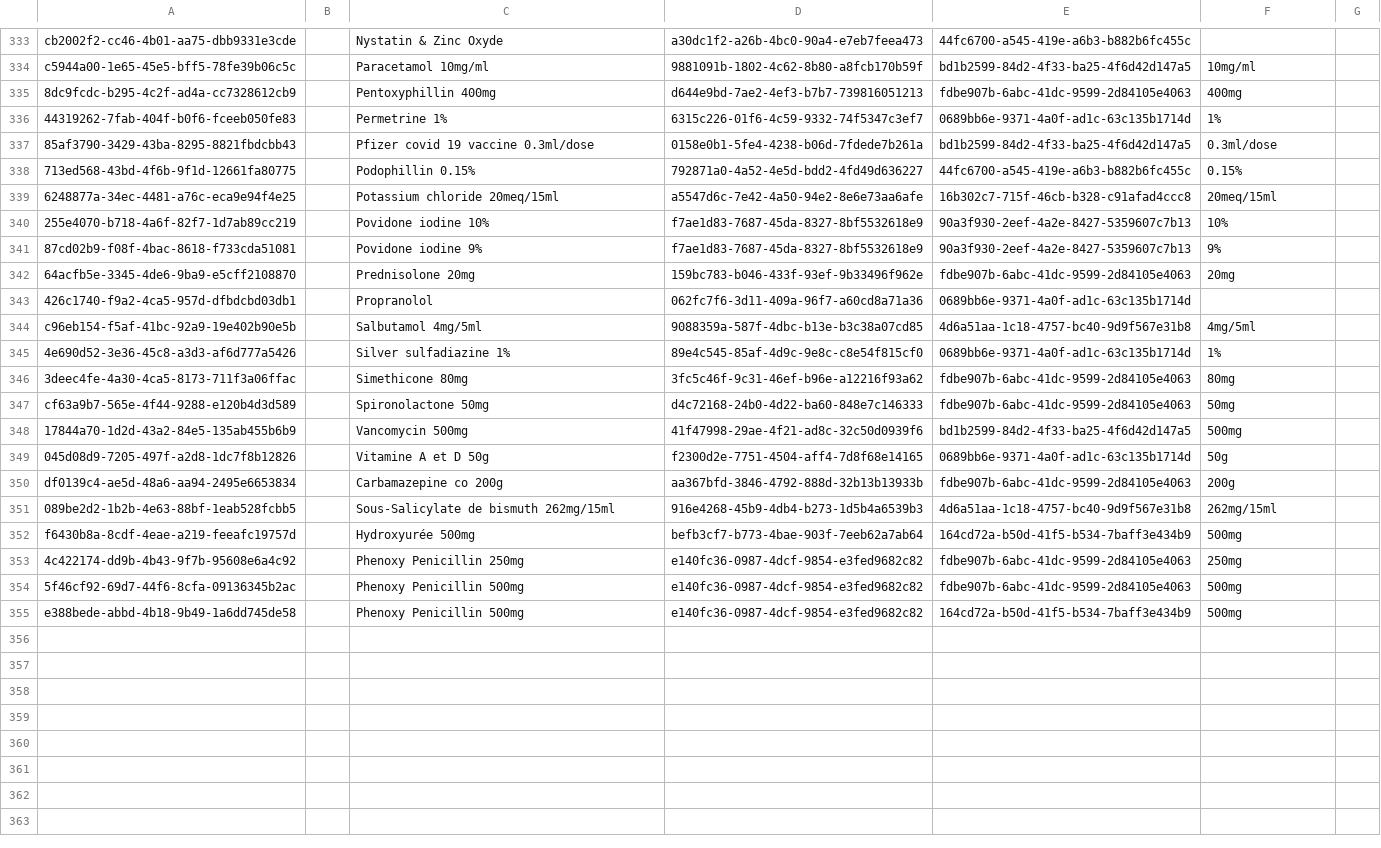
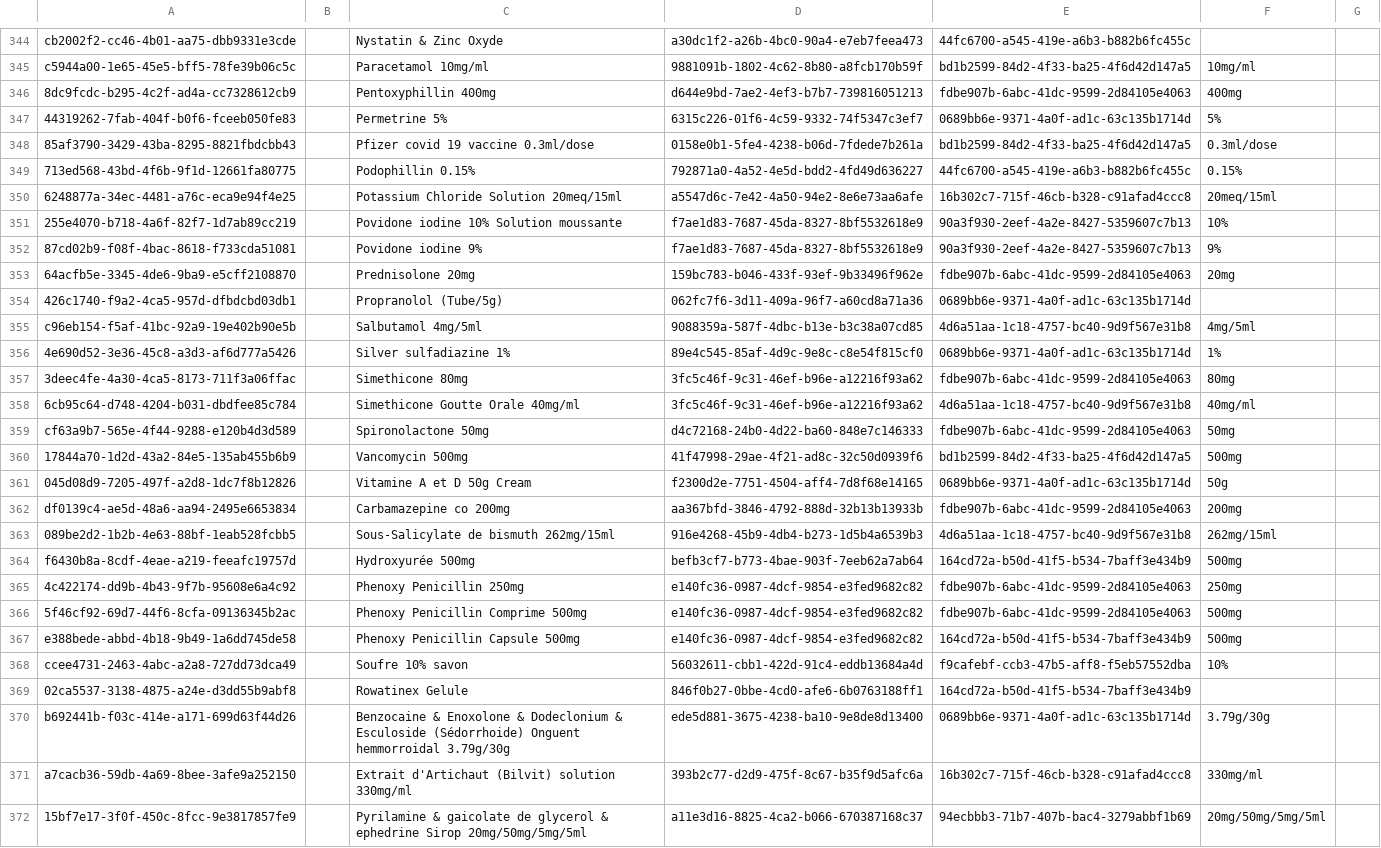
Before and after one commit to mekomsolutions/ozone-hsc, a CSV file: configs/openmrs/initializer_config/drugs/drugs.csv, drawn as a sheet; only a part is shown, gaps mark what is left out; the diff covers the shown part only.

```diff
--- a/configs/openmrs/initializer_config/drugs/drugs.csv
+++ b/configs/openmrs/initializer_config/drugs/drugs.csv
@@ -335,10 +346,10 @@ c5944a00-1e65-45e5-bff5-78fe39b06c5c,,Paracetamol 10mg/ml,9881091b-1802-4c62-8b8
 8dc9fcdc-b295-4c2f-ad4a-cc7328612cb9,,Pentoxyphillin 400mg,d644e9bd-7ae2-4ef3-b7b7-739816051213,fdbe907b-6abc-41dc-9599-2d84105e4063,400mg,
-44319262-7fab-404f-b0f6-fceeb050fe83,,Permetrine 1%,6315c226-01f6-4c59-9332-74f5347c3ef7,0689bb6e-9371-4a0f-ad1c-63c135b1714d,1%,
+44319262-7fab-404f-b0f6-fceeb050fe83,,Permetrine 5%,6315c226-01f6-4c59-9332-74f5347c3ef7,0689bb6e-9371-4a0f-ad1c-63c135b1714d,5%,
 85af3790-3429-43ba-8295-8821fbdcbb43,,Pfizer covid 19 vaccine 0.3ml/dose,0158e0b1-5fe4-4238-b06d-7fdede7b261a,bd1b2599-84d2-4f33-ba25-4f6d42d147a5,0.3ml/dose,
 713ed568-43bd-4f6b-9f1d-12661fa80775,,Podophillin 0.15%,792871a0-4a52-4e5d-bdd2-4fd49d636227,44fc6700-a545-419e-a6b3-b882b6fc455c,0.15%,
-6248877a-34ec-4481-a76c-eca9e94f4e25,,Potassium chloride 20meq/15ml,a5547d6c-7e42-4a50-94e2-8e6e73aa6afe,16b302c7-715f-46cb-b328-c91afad4ccc8,20meq/15ml,
-255e4070-b718-4a6f-82f7-1d7ab89cc219,,Povidone iodine 10%,f7ae1d83-7687-45da-8327-8bf5532618e9,90a3f930-2eef-4a2e-8427-5359607c7b13,10%,
+6248877a-34ec-4481-a76c-eca9e94f4e25,,Potassium Chloride Solution 20meq/15ml,a5547d6c-7e42-4a50-94e2-8e6e73aa6afe,16b302c7-715f-46cb-b328-c91afad4ccc8,20meq/15ml,
+255e4070-b718-4a6f-82f7-1d7ab89cc219,,Povidone iodine 10% Solution moussante ,f7ae1d83-7687-45da-8327-8bf5532618e9,90a3f930-2eef-4a2e-8427-5359607c7b13,10%,
 87cd02b9-f08f-4bac-8618-f733cda51081,,Povidone iodine 9%,f7ae1d83-7687-45da-8327-8bf5532618e9,90a3f930-2eef-4a2e-8427-5359607c7b13,9%,
 64acfb5e-3345-4de6-9ba9-e5cff2108870,,Prednisolone 20mg,159bc783-b046-433f-93ef-9b33496f962e,fdbe907b-6abc-41dc-9599-2d84105e4063,20mg,
-426c1740-f9a2-4ca5-957d-dfbdcbd03db1,,Propranolol,062fc7f6-3d11-409a-96f7-a60cd8a71a36,0689bb6e-9371-4a0f-ad1c-63c135b1714d,,
+426c1740-f9a2-4ca5-957d-dfbdcbd03db1,,Propranolol (Tube/5g),062fc7f6-3d11-409a-96f7-a60cd8a71a36,0689bb6e-9371-4a0f-ad1c-63c135b1714d,,
 c96eb154-f5af-41bc-92a9-19e402b90e5b,,Salbutamol 4mg/5ml,9088359a-587f-4dbc-b13e-b3c38a07cd85,4d6a51aa-1c18-4757-bc40-9d9f567e31b8,4mg/5ml,
@@ -346,6 +357,7 @@ c96eb154-f5af-41bc-92a9-19e402b90e5b,,Salbutamol 4mg/5ml,9088359a-587f-4dbc-b13e
 3deec4fe-4a30-4ca5-8173-711f3a06ffac,,Simethicone 80mg,3fc5c46f-9c31-46ef-b96e-a12216f93a62,fdbe907b-6abc-41dc-9599-2d84105e4063,80mg,
+6cb95c64-d748-4204-b031-dbdfee85c784,,Simethicone Goutte Orale 40mg/ml,3fc5c46f-9c31-46ef-b96e-a12216f93a62,4d6a51aa-1c18-4757-bc40-9d9f567e31b8,40mg/ml,
 cf63a9b7-565e-4f44-9288-e120b4d3d589,,Spironolactone 50mg,d4c72168-24b0-4d22-ba60-848e7c146333,fdbe907b-6abc-41dc-9599-2d84105e4063,50mg,
 17844a70-1d2d-43a2-84e5-135ab455b6b9,,Vancomycin 500mg,41f47998-29ae-4f21-ad8c-32c50d0939f6,bd1b2599-84d2-4f33-ba25-4f6d42d147a5,500mg,
-045d08d9-7205-497f-a2d8-1dc7f8b12826,,Vitamine A et D 50g,f2300d2e-7751-4504-aff4-7d8f68e14165,0689bb6e-9371-4a0f-ad1c-63c135b1714d,50g,
-df0139c4-ae5d-48a6-aa94-2495e6653834,,Carbamazepine co 200g,aa367bfd-3846-4792-888d-32b13b13933b,fdbe907b-6abc-41dc-9599-2d84105e4063,200g,
+045d08d9-7205-497f-a2d8-1dc7f8b12826,,Vitamine A et D 50g Cream,f2300d2e-7751-4504-aff4-7d8f68e14165,0689bb6e-9371-4a0f-ad1c-63c135b1714d,50g,
+df0139c4-ae5d-48a6-aa94-2495e6653834,,Carbamazepine co 200mg,aa367bfd-3846-4792-888d-32b13b13933b,fdbe907b-6abc-41dc-9599-2d84105e4063,200mg,
 089be2d2-1b2b-4e63-88bf-1eab528fcbb5,,Sous-Salicylate de bismuth 262mg/15ml,916e4268-45b9-4db4-b273-1d5b4a6539b3,4d6a51aa-1c18-4757-bc40-9d9f567e31b8,262mg/15ml,
@@ -353,3 +365,8 @@ f6430b8a-8cdf-4eae-a219-feeafc19757d,,Hydroxyurée 500mg,befb3cf7-b773-4bae-903f
 4c422174-dd9b-4b43-9f7b-95608e6a4c92,,Phenoxy Penicillin 250mg,e140fc36-0987-4dcf-9854-e3fed9682c82,fdbe907b-6abc-41dc-9599-2d84105e4063,250mg,
-5f46cf92-69d7-44f6-8cfa-09136345b2ac,,Phenoxy Penicillin 500mg,e140fc36-0987-4dcf-9854-e3fed9682c82,fdbe907b-6abc-41dc-9599-2d84105e4063,500mg,
-e388bede-abbd-4b18-9b49-1a6dd745de58,,Phenoxy Penicillin 500mg,e140fc36-0987-4dcf-9854-e3fed9682c82,164cd72a-b50d-41f5-b534-7baff3e434b9,500mg,
+5f46cf92-69d7-44f6-8cfa-09136345b2ac,,Phenoxy Penicillin Comprime 500mg,e140fc36-0987-4dcf-9854-e3fed9682c82,fdbe907b-6abc-41dc-9599-2d84105e4063,500mg,
+e388bede-abbd-4b18-9b49-1a6dd745de58,,Phenoxy Penicillin Capsule 500mg,e140fc36-0987-4dcf-9854-e3fed9682c82,164cd72a-b50d-41f5-b534-7baff3e434b9,500mg,
+ccee4731-2463-4abc-a2a8-727dd73dca49,,Soufre 10% savon,56032611-cbb1-422d-91c4-eddb13684a4d,f9cafebf-ccb3-47b5-aff8-f5eb57552dba,10%,
+02ca5537-3138-4875-a24e-d3dd55b9abf8,,Rowatinex Gelule,846f0b27-0bbe-4cd0-afe6-6b0763188ff1,164cd72a-b50d-41f5-b534-7baff3e434b9,,
+b692441b-f03c-414e-a171-699d63f44d26,,Benzocaine & Enoxolone & Dodeclonium & Esculoside (Sédorrhoide) Onguent hemmorroidal 3.79g/30g,ede5d881-3675-4238-ba10-9e8de8d13400,0689bb6e-9371-4a0f-ad1c-63c135b1714d,3.79g/30g,
+a7cacb36-59db-4a69-8bee-3afe9a252150,,Extrait d'Artichaut (Bilvit) solution 330mg/ml,393b2c77-d2d9-475f-8c67-b35f9d5afc6a,16b302c7-715f-46cb-b328-c91afad4ccc8,330mg/ml,
+15bf7e17-3f0f-450c-8fcc-9e3817857fe9,,Pyrilamine & gaicolate de glycerol & ephedrine Sirop 20mg/50mg/5mg/5ml,a11e3d16-8825-4ca2-b066-670387168c37,94ecbbb3-71b7-407b-bac4-3279abbf1b69,20mg/50mg/5mg/5ml,
```
Also changed, not shown: 11 added rows and 25 edited cells elsewhere in this file.
